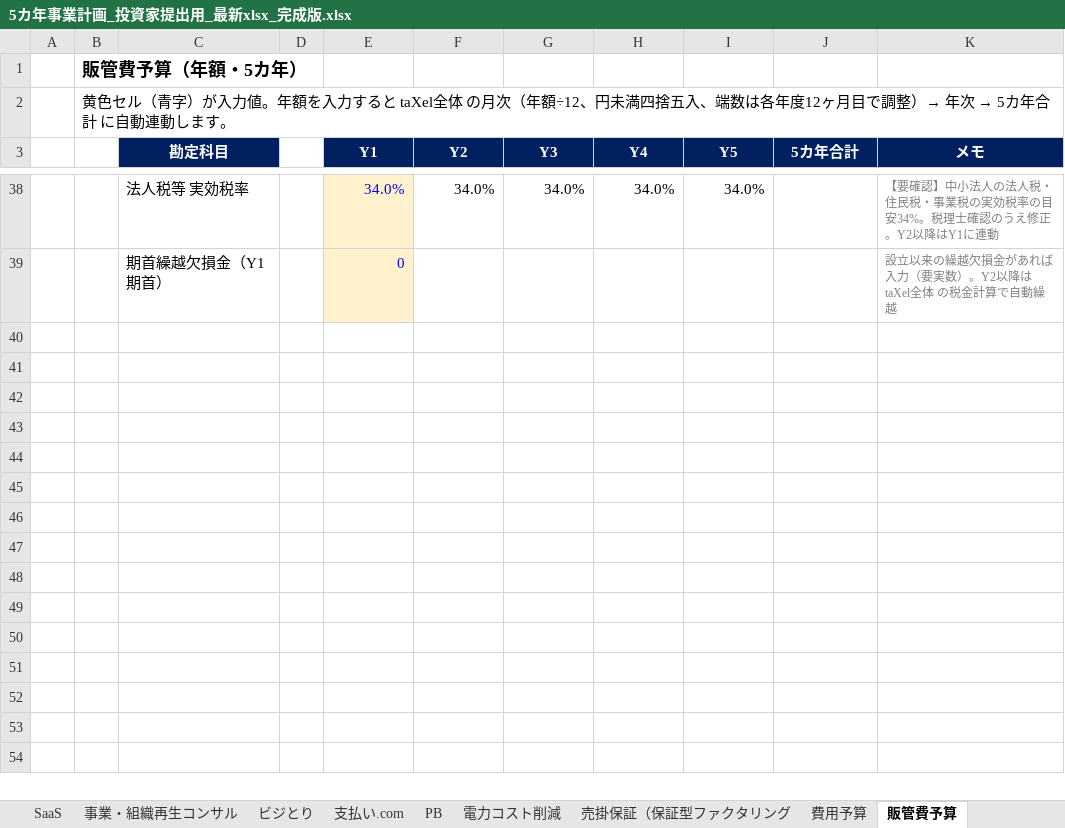
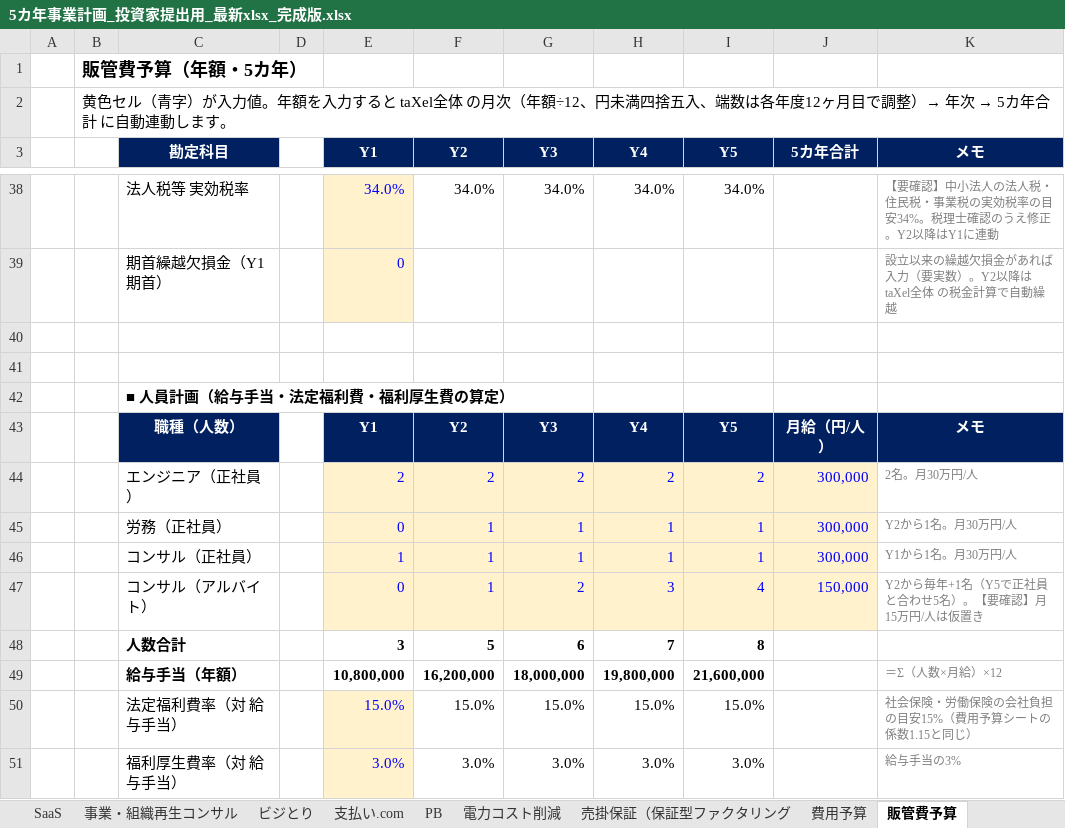
Before and after one commit to LeoSilver/Ark, an Excel workbook: 5カ年事業計画_投資家提出用_最新xlsx_完成版.xlsx, sheet 販管費予算, drawn as a sheet; only a part is shown, gaps mark what is left out; values as stored, in another font and other column widths than the file's, no borders; the diff covers the shown part only; the diff names each change by its address in the sheet, - before the commit and + after, or states it on an @@ line.

```diff
--- a/5カ年事業計画_投資家提出用_最新xlsx_完成版.xlsx (sheet 販管費予算)
+++ b/5カ年事業計画_投資家提出用_最新xlsx_完成版.xlsx (sheet 販管費予算)
+row 40: (empty)
+row 41: (empty)
+row 42:  |  | ■ 人員計画（給与手当・法定福利費・福利厚生費の算定）
+row 43:  |  | 職種（人数） |  | Y1 | Y2 | Y3 | Y4 | Y5 | 月給（円/人） | メモ
+row 44:  |  | エンジニア（正社員） |  | 2 | 2 | 2 | 2 | 2 | 300,000 | 2名。月30万円/人
+row 45:  |  | 労務（正社員） |  | 0 | 1 | 1 | 1 | 1 | 300,000 | Y2から1名。月30万円/人
+row 46:  |  | コンサル（正社員） |  | 1 | 1 | 1 | 1 | 1 | 300,000 | Y1から1名。月30万円/人
+row 47:  |  | コンサル（アルバイト） |  | 0 | 1 | 2 | 3 | 4 | 150,000 | Y2から毎年+1名（Y5で正社員と合わせ5名）。【要確認】月15万円/人は仮置き
+row 48:  |  | 人数合計 |  | 3 | 5 | 6 | 7 | 8
+row 49:  |  | 給与手当（年額） |  | 10,800,000 | 16,200,000 | 18,000,000 | 19,800,000 | 21,600,000 |  | ＝Σ（人数×月給）×12
+row 50:  |  | 法定福利費率（対 給与手当） |  | 15.0% | 15.0% | 15.0% | 15.0% | 15.0% |  | 社会保険・労働保険の会社負担の目安15%（費用予算シートの係数1.15と同じ）
+row 51:  |  | 福利厚生費率（対 給与手当） |  | 3.0% | 3.0% | 3.0% | 3.0% | 3.0% |  | 給与手当の3%
```
Also changed, not shown: 66 edited cells and cell formats elsewhere in this sheet, sheet taXel全体, sheet 修正レポート, hidden cells.
